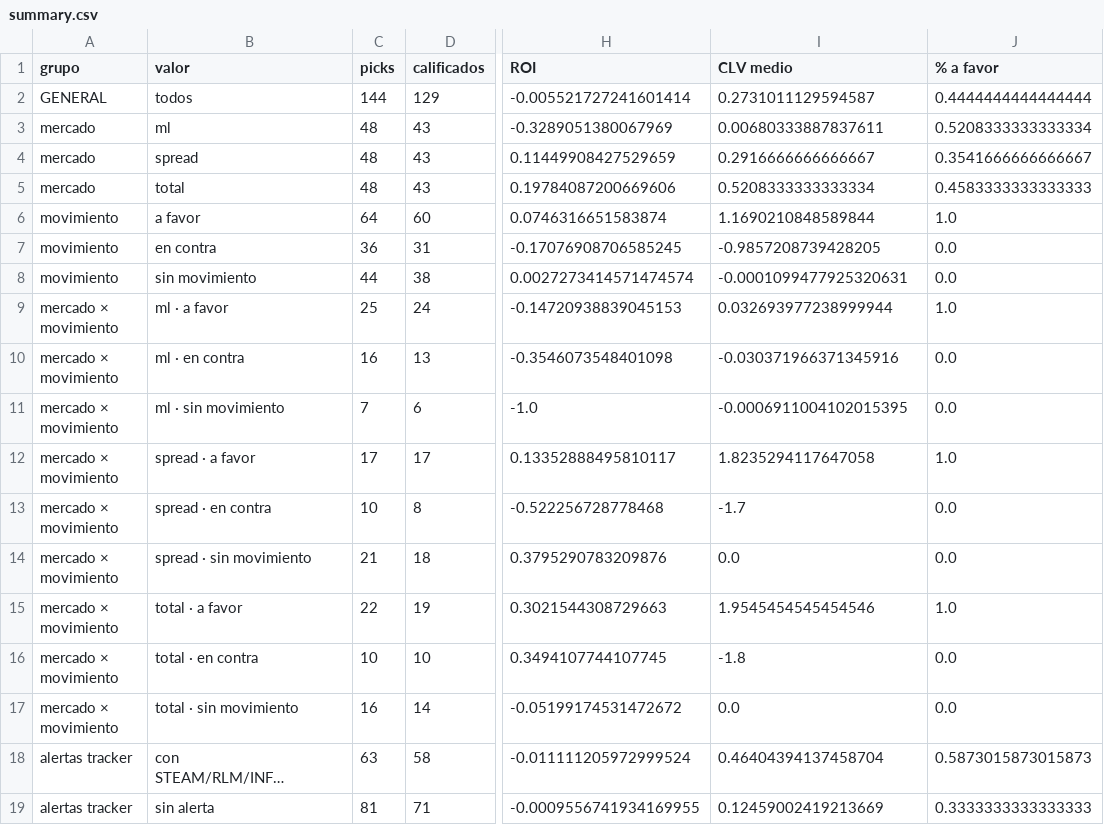
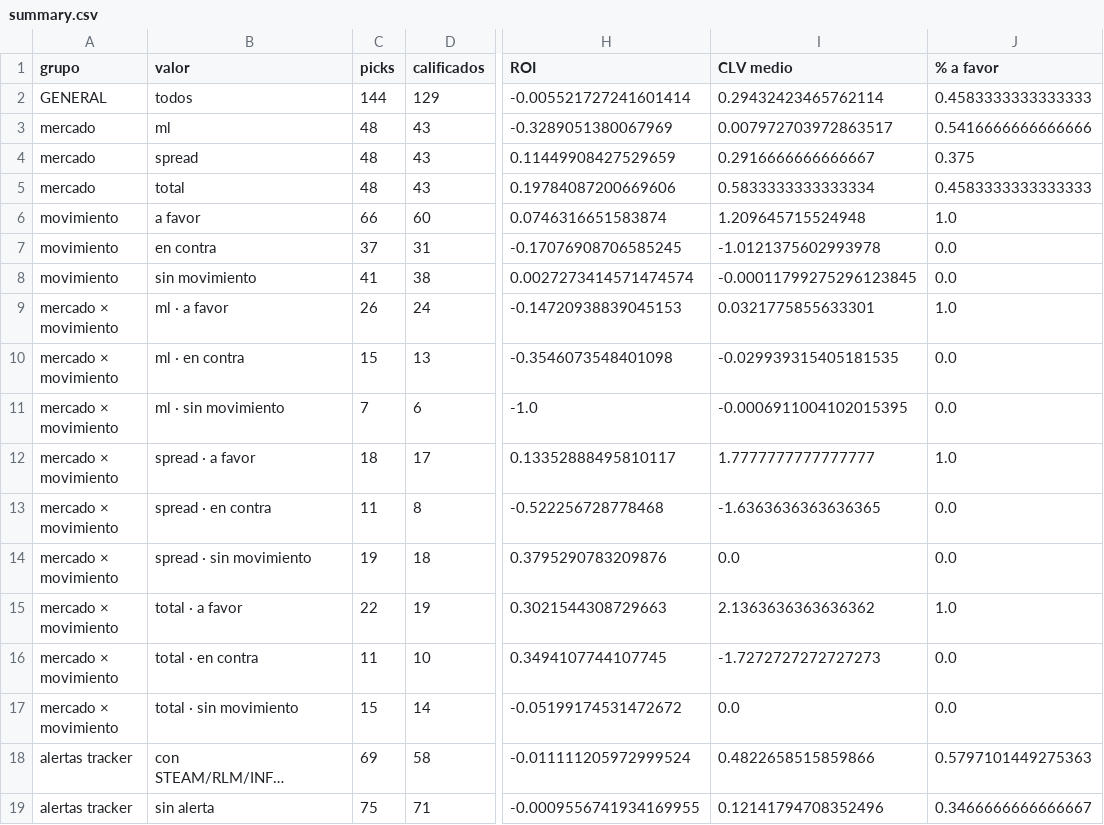
Before and after one commit to DaveBarracuda/nba-quant, a CSV file: ledger/summary.csv, drawn as a sheet; only a part is shown, gaps mark what is left out; long unchanged cells end in …; the diff covers the shown part only; the diff names each change by its address in the sheet, - before the commit and + after, or states it on an @@ line.

```diff
--- a/ledger/summary.csv
+++ b/ledger/summary.csv
-I2 (CLV medio): 0.2731011129594587
+I2 (CLV medio): 0.29432423465762114
-J2 (% a favor): 0.4444444444444444
+J2 (% a favor): 0.4583333333333333
-I3 (CLV medio): 0.00680333887837611
+I3 (CLV medio): 0.007972703972863517
-J3 (% a favor): 0.5208333333333334
+J3 (% a favor): 0.5416666666666666
-J4 (% a favor): 0.3541666666666667
+J4 (% a favor): 0.375
-I5 (CLV medio): 0.5208333333333334
+I5 (CLV medio): 0.5833333333333334
-C6 (picks): 64
+C6 (picks): 66
-I6 (CLV medio): 1.1690210848589844
+I6 (CLV medio): 1.209645715524948
-C7 (picks): 36
+C7 (picks): 37
-I7 (CLV medio): -0.9857208739428205
+I7 (CLV medio): -1.0121375602993978
-C8 (picks): 44
+C8 (picks): 41
-I8 (CLV medio): -0.0001099477925320631
+I8 (CLV medio): -0.00011799275296123845
-C9 (picks): 25
+C9 (picks): 26
-I9 (CLV medio): 0.032693977238999944
+I9 (CLV medio): 0.0321775855633301
-C10 (picks): 16
+C10 (picks): 15
-I10 (CLV medio): -0.030371966371345916
+I10 (CLV medio): -0.029939315405181535
-C12 (picks): 17
+C12 (picks): 18
-I12 (CLV medio): 1.8235294117647058
+I12 (CLV medio): 1.7777777777777777
-C13 (picks): 10
+C13 (picks): 11
-I13 (CLV medio): -1.7
+I13 (CLV medio): -1.6363636363636365
-C14 (picks): 21
+C14 (picks): 19
-I15 (CLV medio): 1.9545454545454546
+I15 (CLV medio): 2.1363636363636362
-C16 (picks): 10
+C16 (picks): 11
-I16 (CLV medio): -1.8
+I16 (CLV medio): -1.7272727272727273
-C17 (picks): 16
+C17 (picks): 15
-C18 (picks): 63
+C18 (picks): 69
-I18 (CLV medio): 0.46404394137458704
+I18 (CLV medio): 0.4822658515859866
-J18 (% a favor): 0.5873015873015873
+J18 (% a favor): 0.5797101449275363
-C19 (picks): 81
+C19 (picks): 75
-I19 (CLV medio): 0.12459002419213669
+I19 (CLV medio): 0.12141794708352496
-J19 (% a favor): 0.3333333333333333
+J19 (% a favor): 0.3466666666666667
```
Also changed, not shown: 5 edited cells elsewhere in this file, ledger/picks.csv, 1 other file.
